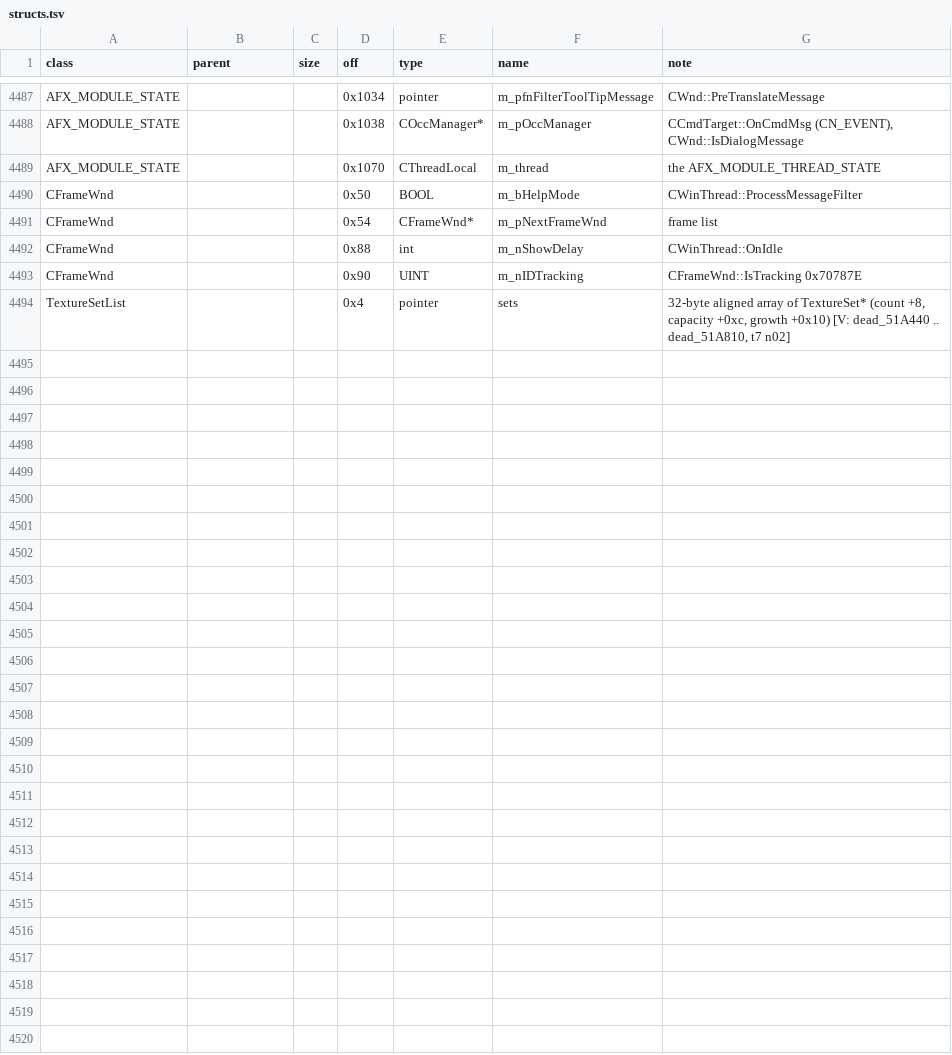
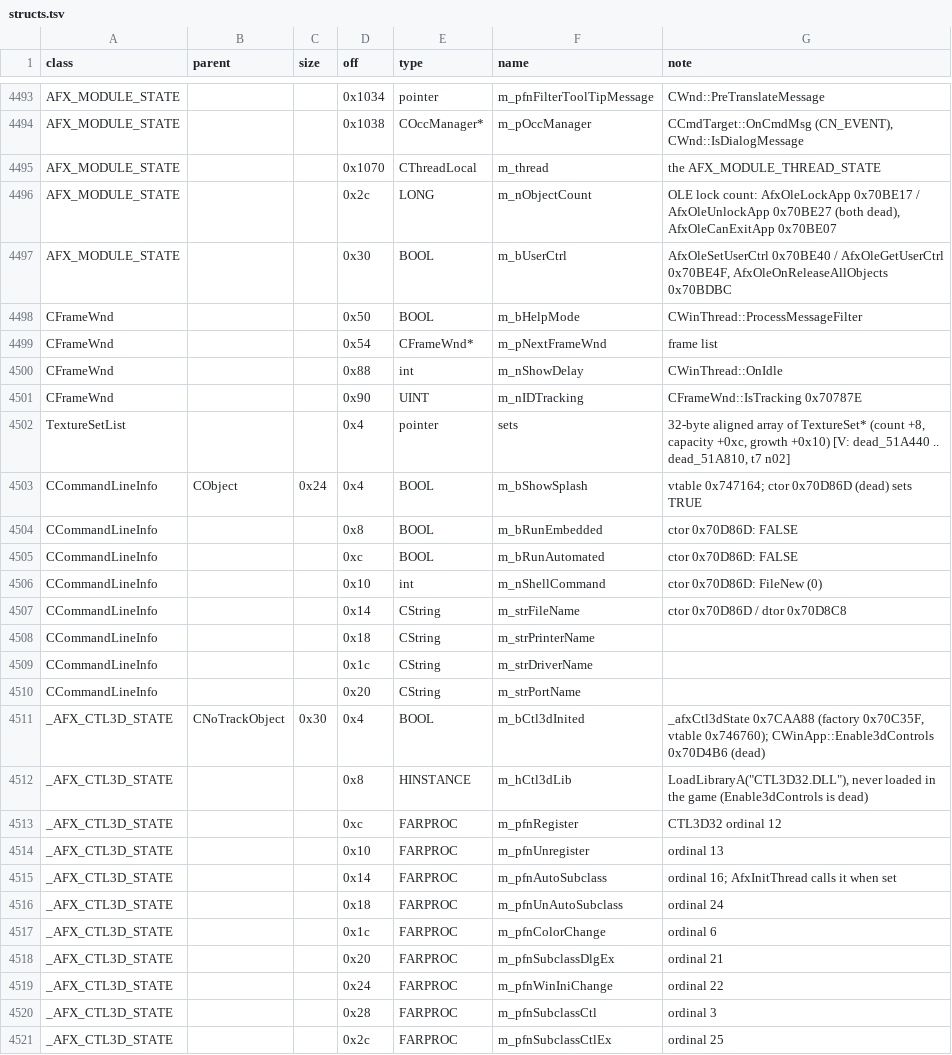
Before and after one commit to Kyr4l/ei-universal-mod, a TSV file: docs/game-exe/structs.tsv, drawn as a sheet; only a part is shown, gaps mark what is left out; the diff covers the shown part only.

```diff
--- a/docs/game-exe/structs.tsv
+++ b/docs/game-exe/structs.tsv
@@ -4489,2 +4495,4 @@ AFX_MODULE_STATE			0x1038	COccManager*	m_pOccManager	CCmdTarget::OnCmdMsg (CN_EV
 AFX_MODULE_STATE			0x1070	CThreadLocal	m_thread	the AFX_MODULE_THREAD_STATE
+AFX_MODULE_STATE			0x2c	LONG	m_nObjectCount	OLE lock count: AfxOleLockApp 0x70BE17 / AfxOleUnlockApp 0x70BE27 (both dead), AfxOleCanExitApp 0x70BE07
+AFX_MODULE_STATE			0x30	BOOL	m_bUserCtrl	AfxOleSetUserCtrl 0x70BE40 / AfxOleGetUserCtrl 0x70BE4F, AfxOleOnReleaseAllObjects 0x70BDBC
 CFrameWnd			0x50	BOOL	m_bHelpMode	CWinThread::ProcessMessageFilter
@@ -4494 +4502,20 @@ CFrameWnd			0x90	UINT	m_nIDTracking	CFrameWnd::IsTracking 0x70787E
 TextureSetList			0x4	pointer	sets	32-byte aligned array of TextureSet* (count +8, capacity +0xc, growth +0x10) [V: dead_51A440 .. dead_51A810, t7 n02]
+CCommandLineInfo	CObject	0x24	0x4	BOOL	m_bShowSplash	vtable 0x747164; ctor 0x70D86D (dead) sets TRUE
+CCommandLineInfo			0x8	BOOL	m_bRunEmbedded	ctor 0x70D86D: FALSE
+CCommandLineInfo			0xc	BOOL	m_bRunAutomated	ctor 0x70D86D: FALSE
+CCommandLineInfo			0x10	int	m_nShellCommand	ctor 0x70D86D: FileNew (0)
+CCommandLineInfo			0x14	CString	m_strFileName	ctor 0x70D86D / dtor 0x70D8C8
+CCommandLineInfo			0x18	CString	m_strPrinterName	
+CCommandLineInfo			0x1c	CString	m_strDriverName	
+CCommandLineInfo			0x20	CString	m_strPortName	
+_AFX_CTL3D_STATE	CNoTrackObject	0x30	0x4	BOOL	m_bCtl3dInited	_afxCtl3dState 0x7CAA88 (factory 0x70C35F, vtable 0x746760); CWinApp::Enable3dControls 0x70D4B6 (dead)
+_AFX_CTL3D_STATE			0x8	HINSTANCE	m_hCtl3dLib	LoadLibraryA("CTL3D32.DLL"), never loaded in the game (Enable3dControls is dead)
+_AFX_CTL3D_STATE			0xc	FARPROC	m_pfnRegister	CTL3D32 ordinal 12
+_AFX_CTL3D_STATE			0x10	FARPROC	m_pfnUnregister	ordinal 13
+_AFX_CTL3D_STATE			0x14	FARPROC	m_pfnAutoSubclass	ordinal 16; AfxInitThread calls it when set
+_AFX_CTL3D_STATE			0x18	FARPROC	m_pfnUnAutoSubclass	ordinal 24
+_AFX_CTL3D_STATE			0x1c	FARPROC	m_pfnColorChange	ordinal 6
+_AFX_CTL3D_STATE			0x20	FARPROC	m_pfnSubclassDlgEx	ordinal 21
+_AFX_CTL3D_STATE			0x24	FARPROC	m_pfnWinIniChange	ordinal 22
+_AFX_CTL3D_STATE			0x28	FARPROC	m_pfnSubclassCtl	ordinal 3
+_AFX_CTL3D_STATE			0x2c	FARPROC	m_pfnSubclassCtlEx	ordinal 25
```
Also changed, not shown: 6 added rows elsewhere in this file, 4 other files.
